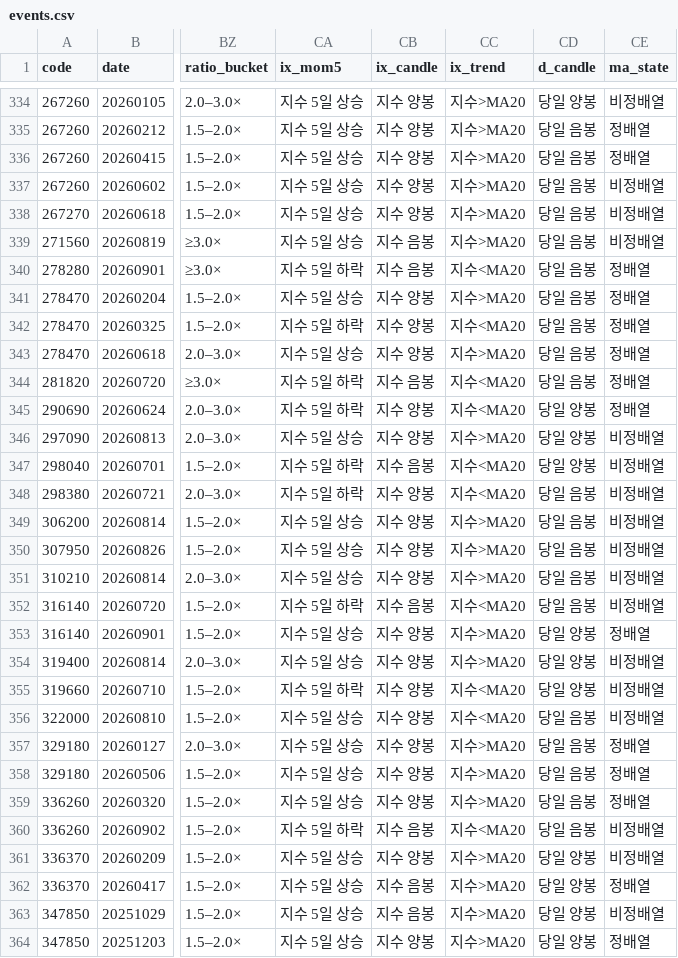
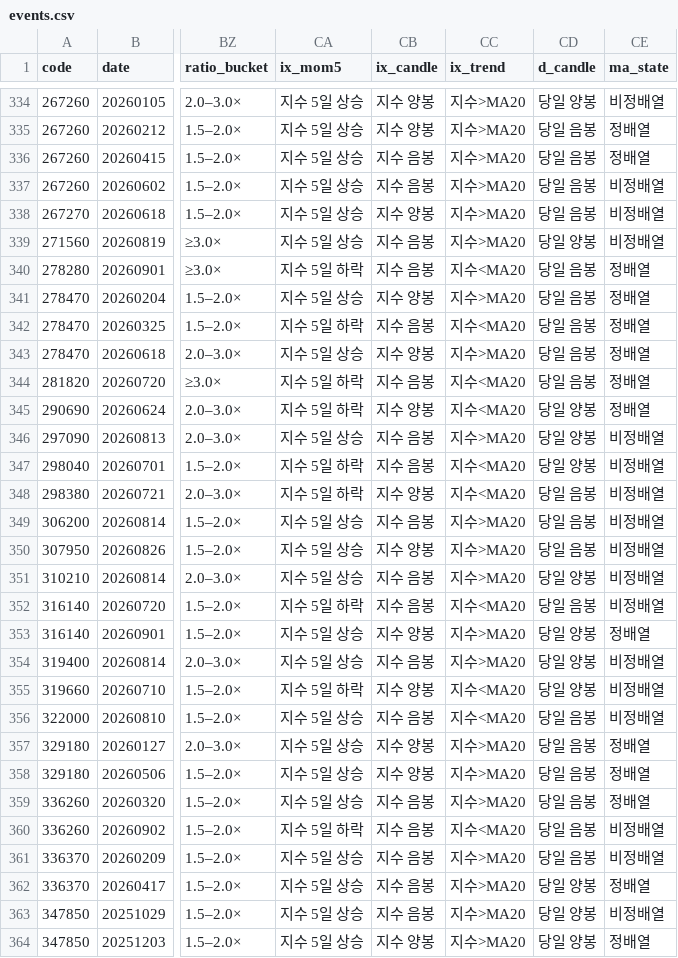
Before and after one commit to Soochol/hoga-ops, a CSV file: docs/research/assets/2026-09-03-bid-depth-surge/events.csv, drawn as a sheet; only a part is shown, gaps mark what is left out; the diff covers the shown part only; the diff names each change by its address in the sheet, - before the commit and + after, or states it on an @@ line.

```diff
--- a/docs/research/assets/2026-09-03-bid-depth-surge/events.csv
+++ b/docs/research/assets/2026-09-03-bid-depth-surge/events.csv
-CB336:CB337 (ix_candle): 지수 양봉
+CB336:CB337 (ix_candle): 지수 음봉
-CD339 (d_candle): 당일 음봉
+CD339 (d_candle): 당일 양봉
-CB342 (ix_candle): 지수 양봉
+CB342 (ix_candle): 지수 음봉
-CB346 (ix_candle): 지수 양봉
+CB346 (ix_candle): 지수 음봉
-CB349 (ix_candle): 지수 양봉
+CB349 (ix_candle): 지수 음봉
-CB351 (ix_candle): 지수 양봉
+CB351 (ix_candle): 지수 음봉
-CD351 (d_candle): 당일 음봉
+CD351 (d_candle): 당일 양봉
-CB354 (ix_candle): 지수 양봉
+CB354 (ix_candle): 지수 음봉
-CB356 (ix_candle): 지수 양봉
+CB356 (ix_candle): 지수 음봉
-CB359 (ix_candle): 지수 양봉
+CB359 (ix_candle): 지수 음봉
-CB361 (ix_candle): 지수 양봉
+CB361 (ix_candle): 지수 음봉
-CD361 (d_candle): 당일 양봉
+CD361 (d_candle): 당일 음봉
```
Also changed, not shown: 120 edited cells elsewhere in this file, 3 other files.
